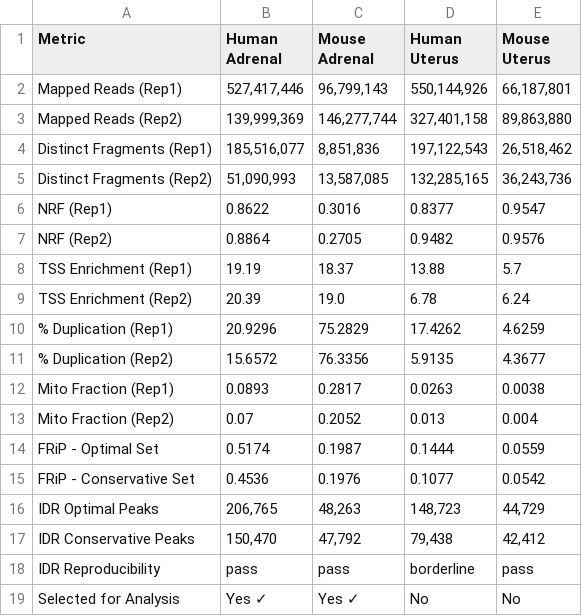
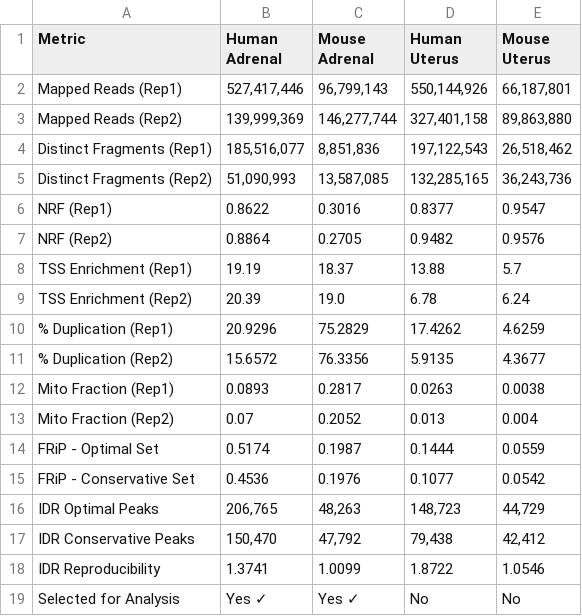
Before and after one commit to BioinformaticsDataPracticum2026/Adrenal_gland-Uterus-OCR-Analysis, a TSV file: results/qc/qc_summary_table.tsv, drawn as a sheet.

```diff
--- a/results/qc/qc_summary_table.tsv
+++ b/results/qc/qc_summary_table.tsv
@@ -17,3 +17,3 @@ IDR Optimal Peaks	206,765	48,263	148,723	44,729
 IDR Conservative Peaks	150,470	47,792	79,438	42,412
-IDR Reproducibility	pass	pass	borderline	pass
+IDR Reproducibility	1.3741	1.0099	1.8722	1.0546
 Selected for Analysis	Yes ✓	Yes ✓	No	No
```
Also changed, not shown: 18 other files.
